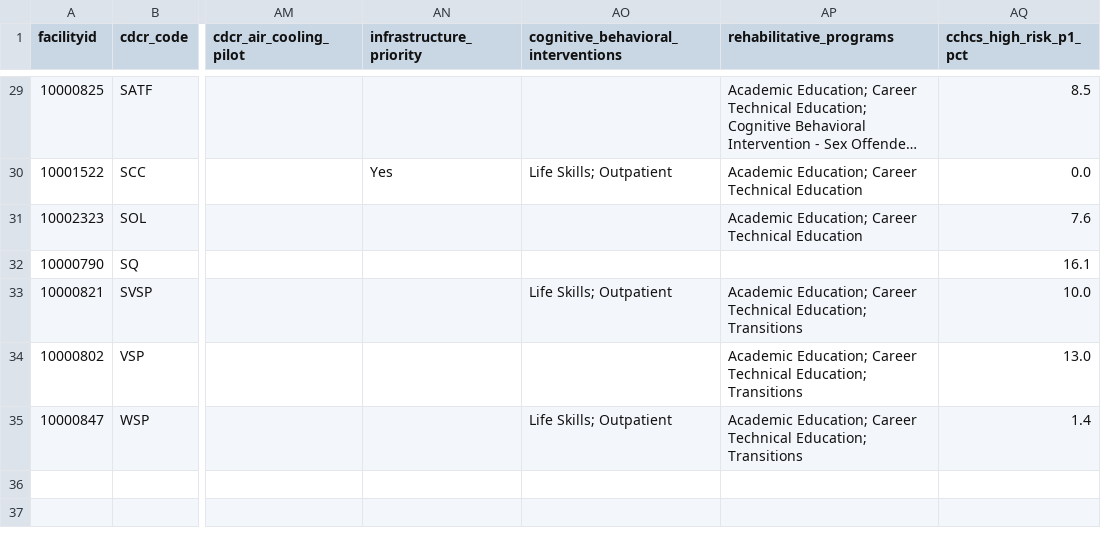
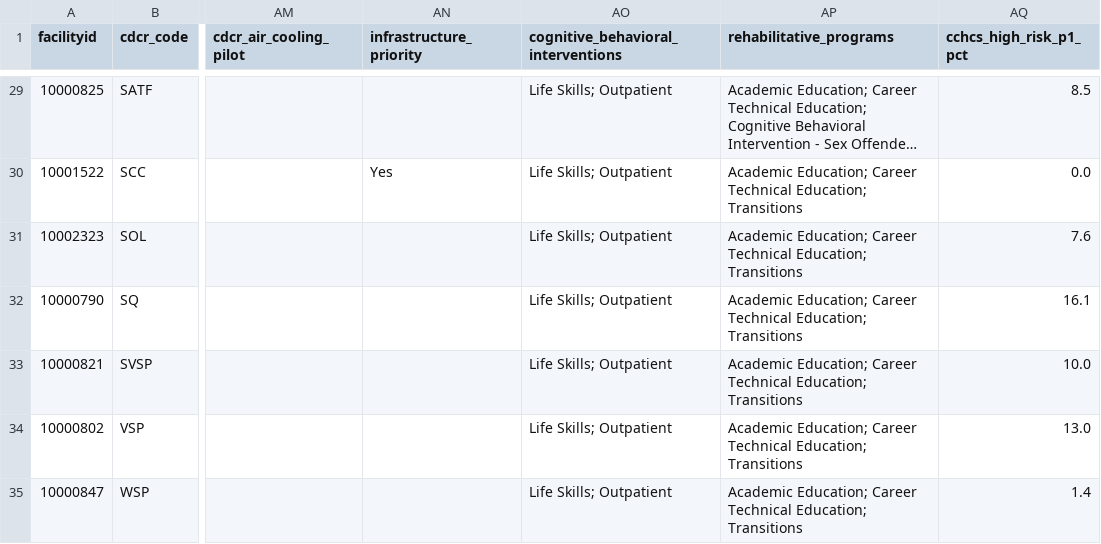
Before and after one commit to mbecica/cdcr_facility_data, a CSV file: data/facilities_summary/facilities_summary.csv, drawn as a sheet; only a part is shown, gaps mark what is left out; long unchanged cells end in …; the diff covers the shown part only; the diff names each change by its address in the sheet, - before the commit and + after, or states it on an @@ line.

```diff
--- a/data/facilities_summary/facilities_summary.csv
+++ b/data/facilities_summary/facilities_summary.csv
-AO29: (empty)
+AO29: Life Skills; Outpatient
-AP30:AP31 (rehabilitative_programs): …Career Technical Education
+AP30:AP31 (rehabilitative_programs): …Career Technical Education; Transitions
-AO31:AO32: (empty)
+AO31:AO32: Life Skills; Outpatient
-AP32 (rehabilitative_programs): (empty)
+AP32 (rehabilitative_programs): Academic Education; Career Technical Education; Transitions
-AO34: (empty)
+AO34: Life Skills; Outpatient
```
Also changed, not shown: 27 edited cells elsewhere in this file, data/population/cdcr_recidivism_los.csv, 10 other files.
